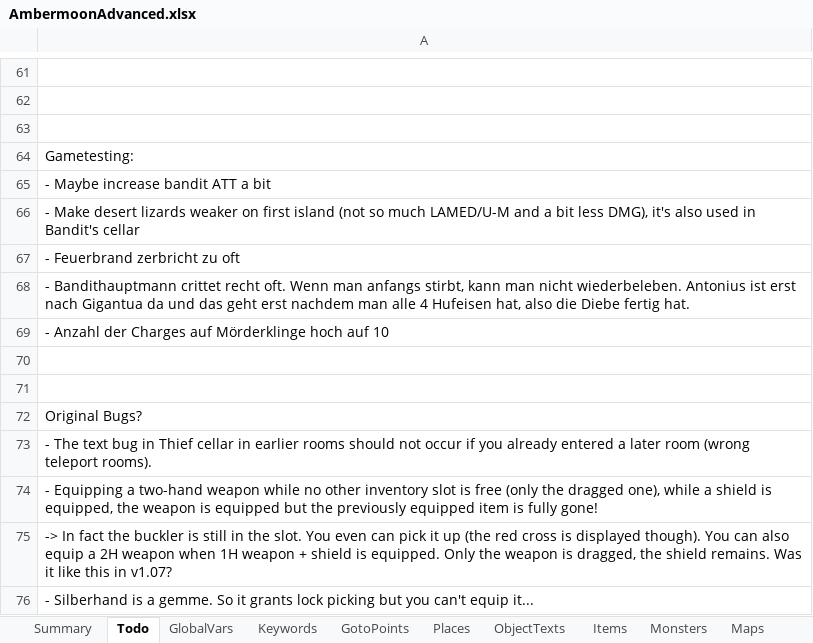
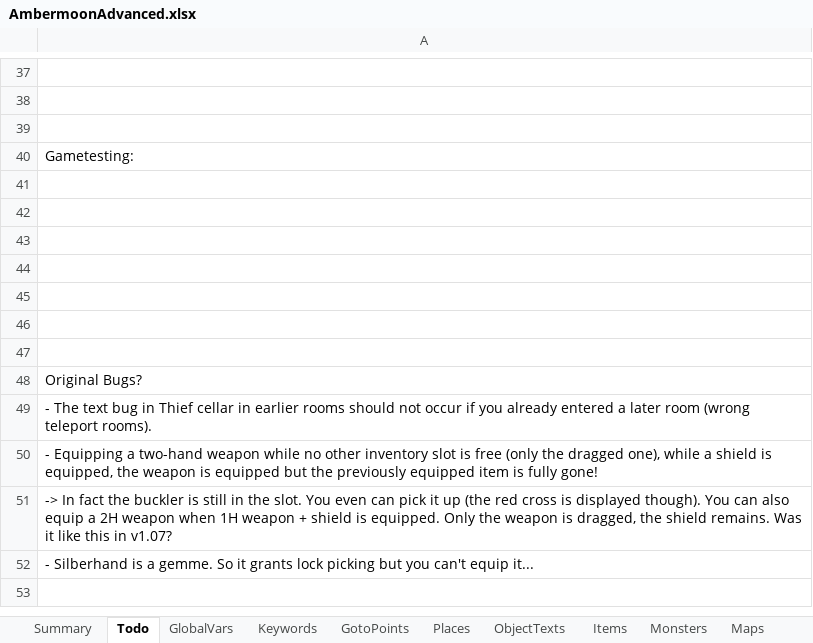
Before and after one commit to Pyrdacor/Ambermoon-Advanced, an Excel workbook: AmbermoonAdvanced.xlsx, sheet Todo, drawn as a sheet; only a part is shown, gaps mark what is left out; the shorter side is filled out with more unchanged rows; values as stored, in another font and other column widths than the file's, no borders; addresses are those after the commit; the diff covers the shown part only; the diff names each change by its address in the sheet, - before the commit and + after, or states it on an @@ line.

```diff
--- a/AmbermoonAdvanced.xlsx (sheet Todo)
+++ b/AmbermoonAdvanced.xlsx (sheet Todo)
-A41: - Maybe increase bandit ATT a bit
+A41: (empty)
-A42: - Make desert lizards weaker on first island (not so much LAMED/U-M and a bit less DMG), it's also used in Bandit's cellar
+A42: (empty)
-A43: - Feuerbrand zerbricht zu oft
+A43: (empty)
-A44: - Bandithauptmann crittet recht oft. Wenn man anfangs stirbt, kann man nicht wiederbeleben. Antonius ist erst nach Gigantua da und das geht erst nachdem man alle 4 Hufeisen hat, also die Diebe fertig hat.
+A44: (empty)
-A45: - Anzahl der Charges auf Mörderklinge hoch auf 10
+A45: (empty)
```
Also changed, not shown: 24 removed rows elsewhere in this sheet, sheet Chests, 3 other files.
